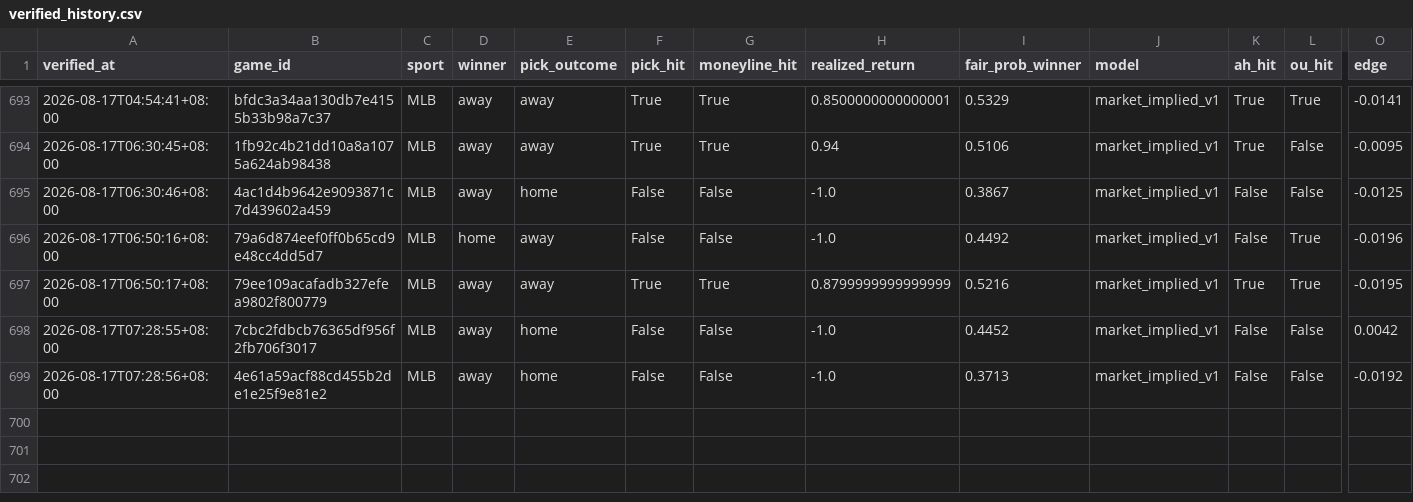
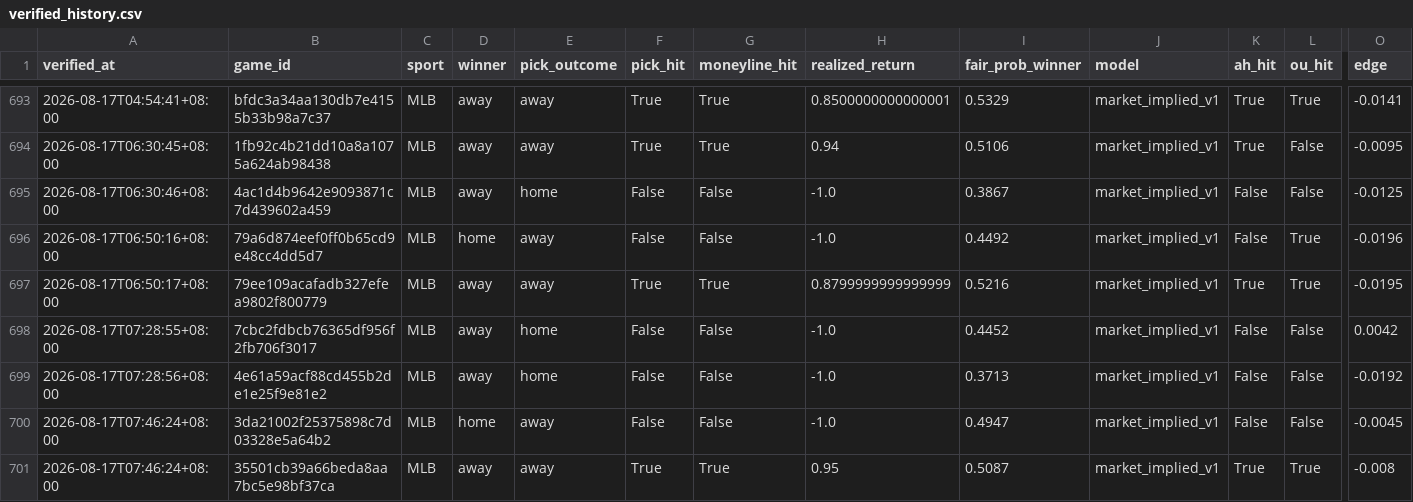
Before and after one commit to Chun427/sports-prediction-bot, a CSV file: verified_history.csv, drawn as a sheet; only a part is shown, gaps mark what is left out; rows hold the shown columns only; the diff names each change by its address in the sheet, - before the commit and + after, or states it on an @@ line.

```diff
--- a/verified_history.csv
+++ b/verified_history.csv
+row 700: 2026-08-17T07:46:24+08:00 | 3da21002f25375898c7d03328e5a64b2 | MLB | home | away | False | False | -1.0 | 0.4947 | market_implied_v1 | False | False | -0.0045
+row 701: 2026-08-17T07:46:24+08:00 | 35501cb39a66beda8aa7bc5e98bf37ca | MLB | away | away | True | True | 0.95 | 0.5087 | market_implied_v1 | True | True | -0.008
```
Also changed, not shown: 3 other files.
